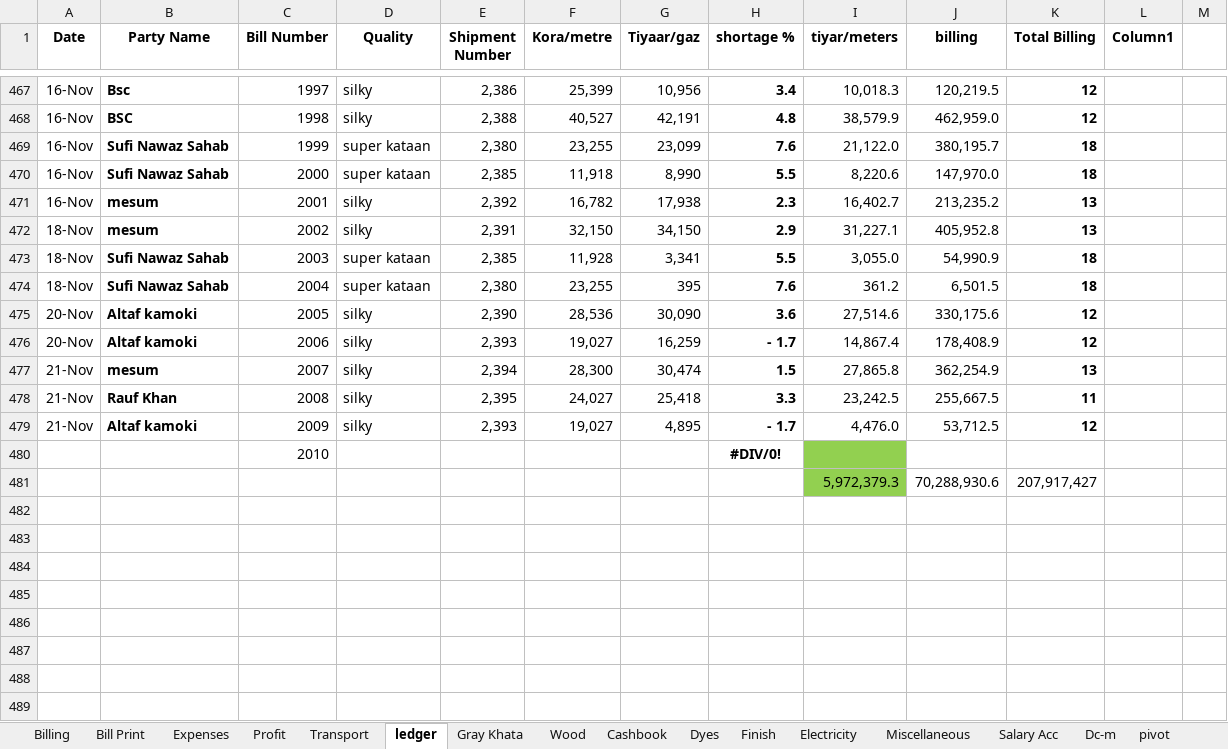
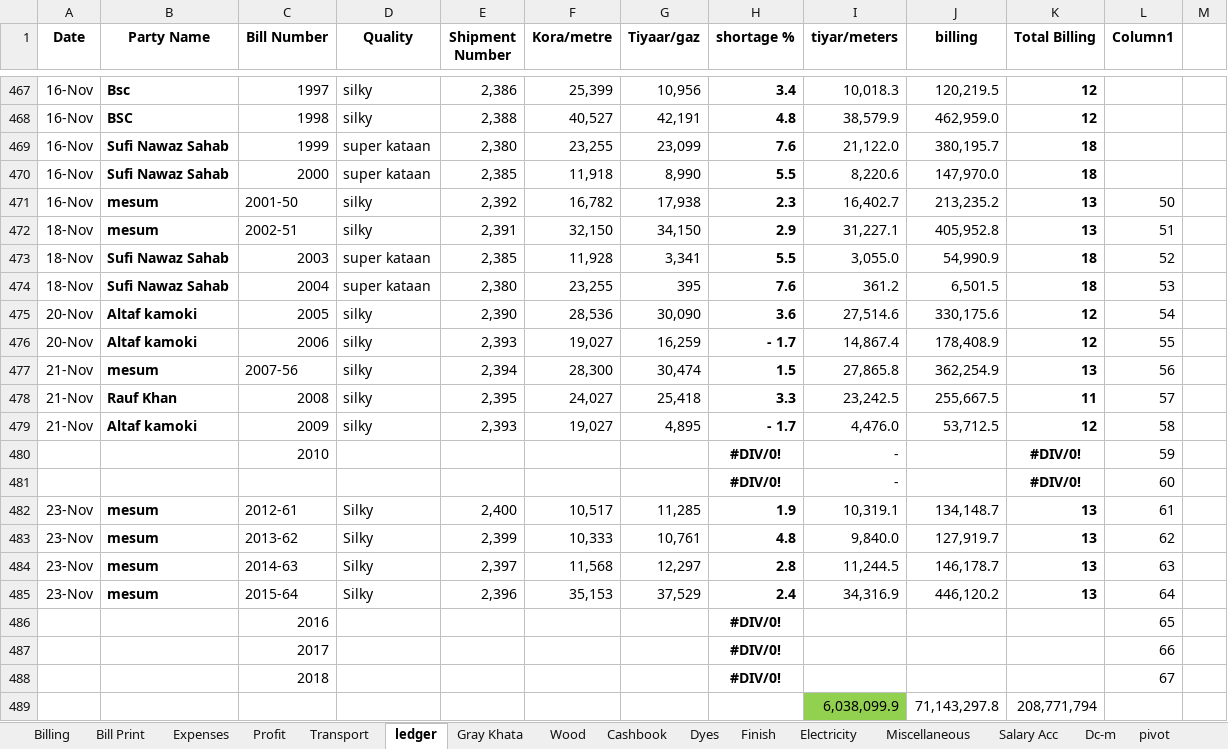
Before and after one commit to omerrazzaq4/Alhamd_April, an Excel workbook: Factory_Khata_April.xlsx, sheet ledger, drawn as a sheet; only a part is shown, gaps mark what is left out; values as stored, in another font and other column widths than the file's, no borders; charts and pictures and conditional formats and table styles not drawn; removed rows and columns are numbered as before the commit, all else as after; the diff names each change by its address in the sheet, - before the commit and + after, or states it on an @@ line.

```diff
--- a/Factory_Khata_April.xlsx (sheet ledger)
+++ b/Factory_Khata_April.xlsx (sheet ledger)
-C471 (Bill Number): 2001
+C471 (Bill Number): 2001-50
-L471 (Column1): (empty)
+L471 (Column1): 50
-C472 (Bill Number): 2002
+C472 (Bill Number): 2002-51
-L472 (Column1): (empty)
+L472 (Column1): 51
-L473 (Column1): (empty)
+L473 (Column1): 52
-L474 (Column1): (empty)
+L474 (Column1): 53
-L475 (Column1): (empty)
+L475 (Column1): 54
-L476 (Column1): (empty)
+L476 (Column1): 55
-C477 (Bill Number): 2007
+C477 (Bill Number): 2007-56
-L477 (Column1): (empty)
+L477 (Column1): 56
-L478 (Column1): (empty)
+L478 (Column1): 57
-L479 (Column1): (empty)
+L479 (Column1): 58
-row 480:  |  | 2010 |  |  |  |  | #DIV/0!
-row 481:  |  |  |  |  |  |  |  | 5,972,379.3 | 70,288,930.6 | 207,917,427
+row 480:  |  | 2010 |  |  |  |  | #DIV/0! | - |  | #DIV/0! | 59
+row 481:  |  |  |  |  |  |  | #DIV/0! | - |  | #DIV/0! | 60
+row 482: 23-Nov | mesum | 2012-61 | Silky | 2,400 | 10,517 | 11,285 | 1.9 | 10,319.1 | 134,148.7 | 13 | 61
+row 483: 23-Nov | mesum | 2013-62 | Silky | 2,399 | 10,333 | 10,761 | 4.8 | 9,840.0 | 127,919.7 | 13 | 62
+row 484: 23-Nov | mesum | 2014-63 | Silky | 2,397 | 11,568 | 12,297 | 2.8 | 11,244.5 | 146,178.7 | 13 | 63
+row 485: 23-Nov | mesum | 2015-64 | Silky | 2,396 | 35,153 | 37,529 | 2.4 | 34,316.9 | 446,120.2 | 13 | 64
+row 486:  |  | 2016 |  |  |  |  | #DIV/0! |  |  |  | 65
+row 487:  |  | 2017 |  |  |  |  | #DIV/0! |  |  |  | 66
+row 488:  |  | 2018 |  |  |  |  | #DIV/0! |  |  |  | 67
+row 489:  |  |  |  |  |  |  |  | 6,038,099.9 | 71,143,297.8 | 208,771,794
```
Also changed, not shown: sheet Cashbook, sheet Wood, sheet pivot, sheet Billing, sheet Expenses, sheet Profit, 2 more sheets, formulas that keep their value, charts or pictures.
